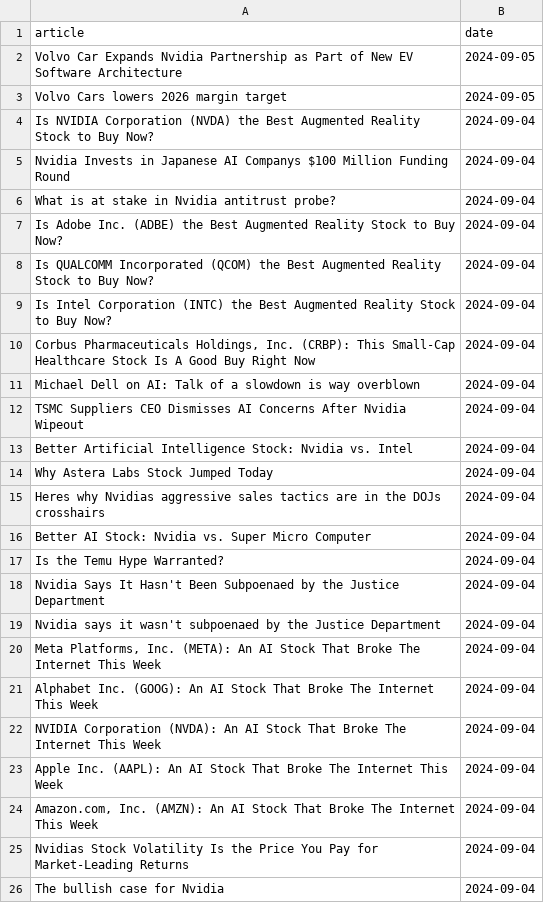
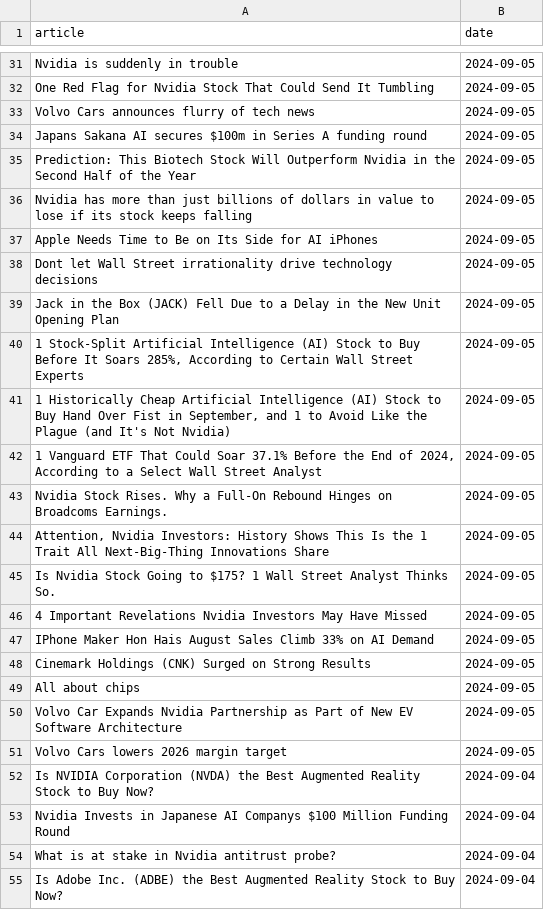
Before and after one commit to IgorUrbanowicz01/Stock-Trading-Setiment-Analysis, a CSV file: data/NVDA.csv, drawn as a sheet; only a part is shown, gaps mark what is left out; the shorter side is filled out with more unchanged rows; the diff covers the shown part only.

```diff
--- a/data/NVDA.csv
+++ b/data/NVDA.csv
@@ -2 +31,20 @@ article,date
+Nvidia is suddenly in trouble,2024-09-05
+One Red Flag for Nvidia Stock That Could Send It Tumbling,2024-09-05
+Volvo Cars announces flurry of tech news,2024-09-05
+Japans Sakana AI secures $100m in Series A funding round,2024-09-05
+Prediction: This Biotech Stock Will Outperform Nvidia in the Second Half of the Year,2024-09-05
+Nvidia has more than just billions of dollars in value to lose if its stock keeps falling,2024-09-05
+Apple Needs Time to Be on Its Side for AI iPhones,2024-09-05
+Dont let Wall Street irrationality drive technology decisions,2024-09-05
+Jack in the Box (JACK) Fell Due to a Delay in the New Unit Opening Plan,2024-09-05
+"1 Stock-Split Artificial Intelligence (AI) Stock to Buy Before It Soars 285%, According to Certain Wall Street Experts",2024-09-05
+"1 Historically Cheap Artificial Intelligence (AI) Stock to Buy Hand Over Fist in September, and 1 to Avoid Like the Plague (and It's Not Nvidia)",2024-09-05
+"1 Vanguard ETF That Could Soar 37.1% Before the End of 2024, According to a Select Wall Street Analyst",2024-09-05
+Nvidia Stock Rises. Why a Full-On Rebound Hinges on Broadcoms Earnings.,2024-09-05
+"Attention, Nvidia Investors: History Shows This Is the 1 Trait All Next-Big-Thing Innovations Share",2024-09-05
+Is Nvidia Stock Going to $175? 1 Wall Street Analyst Thinks So.,2024-09-05
+4 Important Revelations Nvidia Investors May Have Missed,2024-09-05
+IPhone Maker Hon Hais August Sales Climb 33% on AI Demand,2024-09-05
+Cinemark Holdings (CNK) Surged on Strong Results,2024-09-05
+All about chips,2024-09-05
 Volvo Car Expands Nvidia Partnership as Part of New EV Software Architecture,2024-09-05
```
Also changed, not shown: 29 added rows elsewhere in this file, data/AAPL.csv, data/GOOG.csv, 3 other files.
